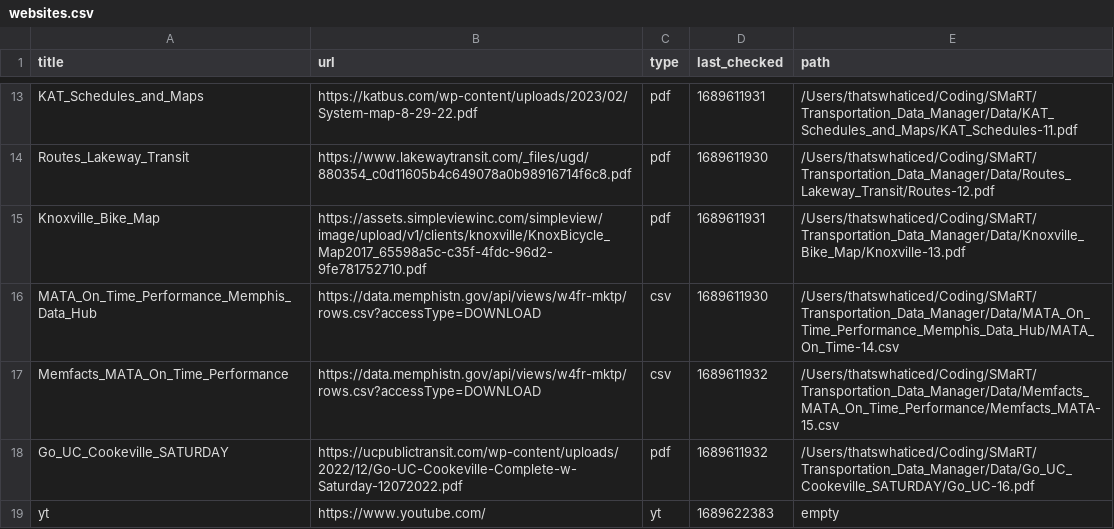
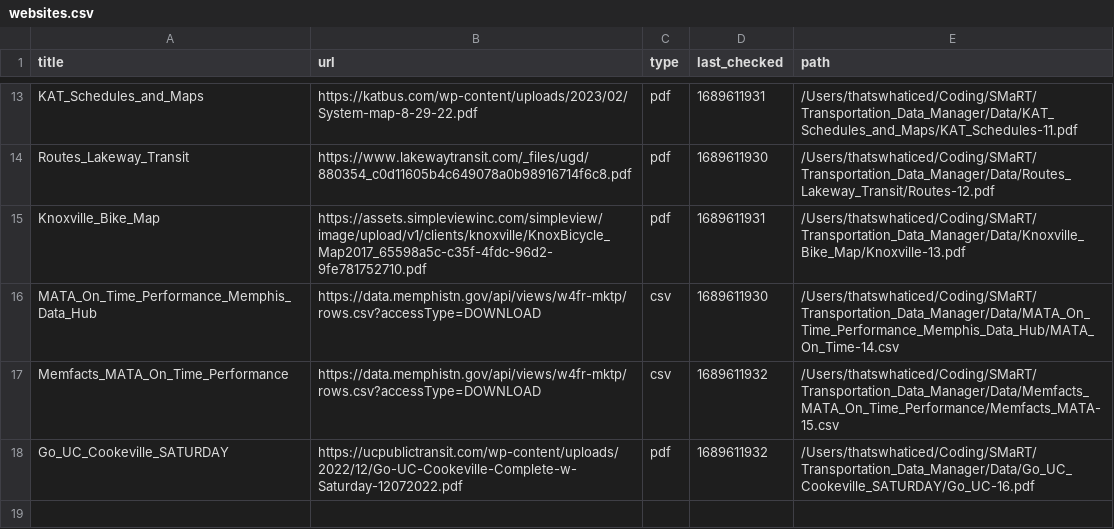
Before and after one commit to dobsonco/Transportation_Data_Manager, a CSV file: websites.csv, drawn as a sheet; only a part is shown, gaps mark what is left out.

```diff
--- a/websites.csv
+++ b/websites.csv
@@ -18,2 +18 @@ Memfacts_MATA_On_Time_Performance,https://data.memphistn.gov/api/views/w4fr-mktp
 Go_UC_Cookeville_SATURDAY,https://ucpublictransit.com/wp-content/uploads/2022/12/Go-UC-Cookeville-Complete-w-Saturday-12072022.pdf,pdf,1689611932,/Users/thatswhaticed/Coding/SMaRT/Transportation_Data_Manager/Data/Go_UC_Cookeville_SATURDAY/Go_UC-16.pdf
-yt, https://www.youtube.com/, yt, 1689622383, empty
```
Also changed, not shown: 1 other file.
